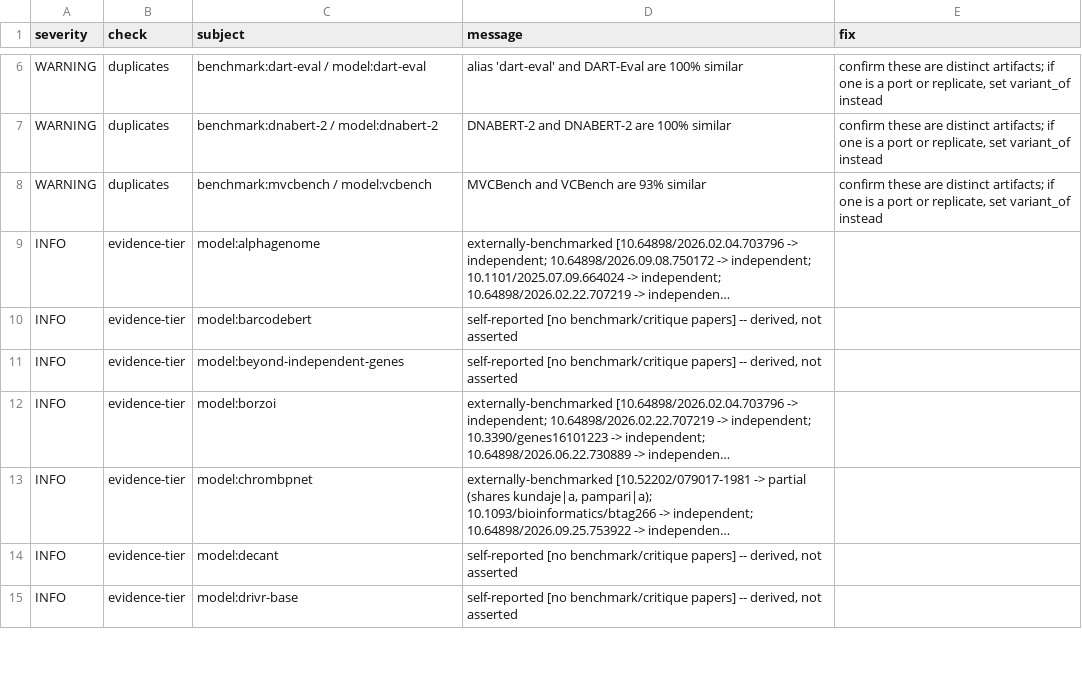
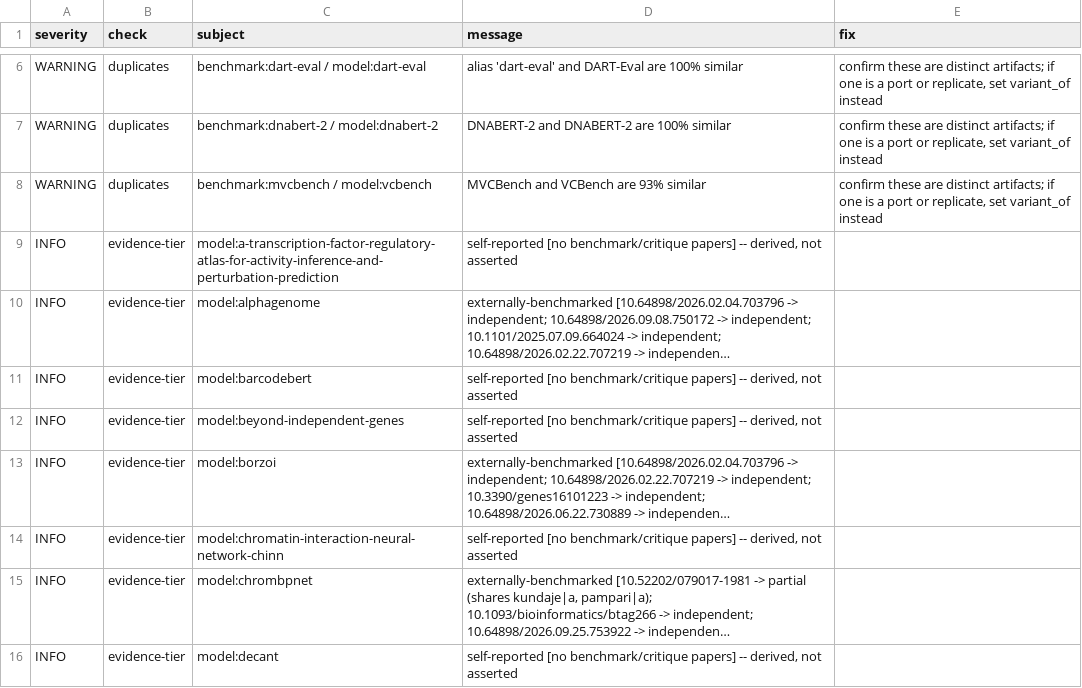
Before and after one commit to JimYuhaoWu/cell_fate_control_resources, a TSV file: db/qc_report.tsv, drawn as a sheet; only a part is shown, gaps mark what is left out; the shorter side is filled out with more unchanged rows; long unchanged cells end in …; the diff covers the shown part only; the diff names each change by its address in the sheet, - before the commit and + after, or states it on an @@ line.

```diff
--- a/db/qc_report.tsv
+++ b/db/qc_report.tsv
+row 9: INFO | evidence-tier | model:a-transcription-factor-regulatory-atlas-for-activity-inference-and-perturbation-prediction | self-reported [no benchmark/critique papers] -- derived, not asserted
+row 14: INFO | evidence-tier | model:chromatin-interaction-neural-network-chinn | self-reported [no benchmark/critique papers] -- derived, not asserted
```
Also changed, not shown: 7 added rows and 1 edited cell elsewhere in this file, db/entities.tsv, db/links.tsv, 7 other files.
